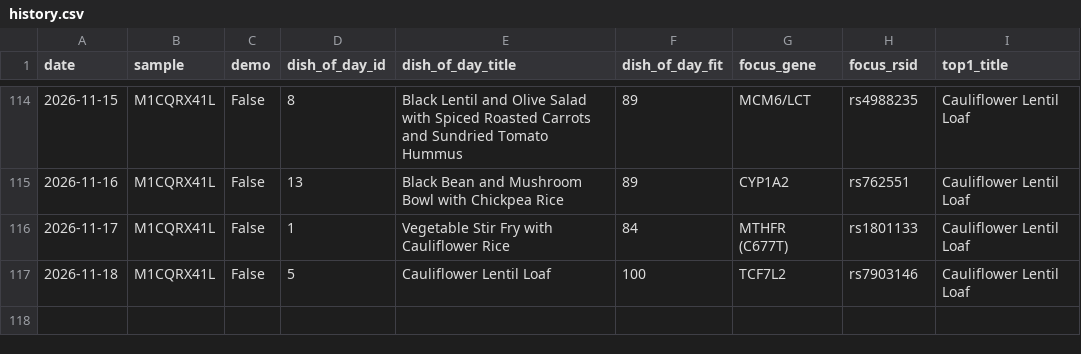
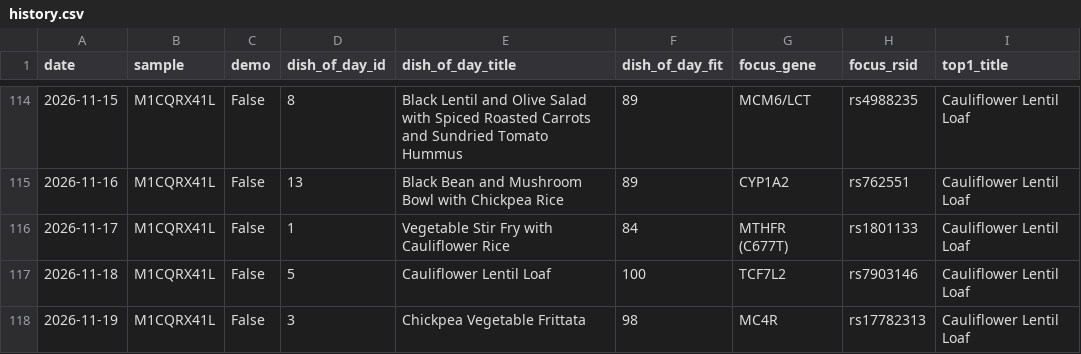
Before and after one commit to Erikiss/DNADiet, a CSV file: reports/history.csv, drawn as a sheet; only a part is shown, gaps mark what is left out; the diff names each change by its address in the sheet, - before the commit and + after, or states it on an @@ line.

```diff
--- a/reports/history.csv
+++ b/reports/history.csv
+row 118: 2026-11-19 | M1CQRX41L | False | 3 | Chickpea Vegetable Frittata | 98 | MC4R | rs17782313 | Cauliflower Lentil Loaf
```
Also changed, not shown: 3 other files.
